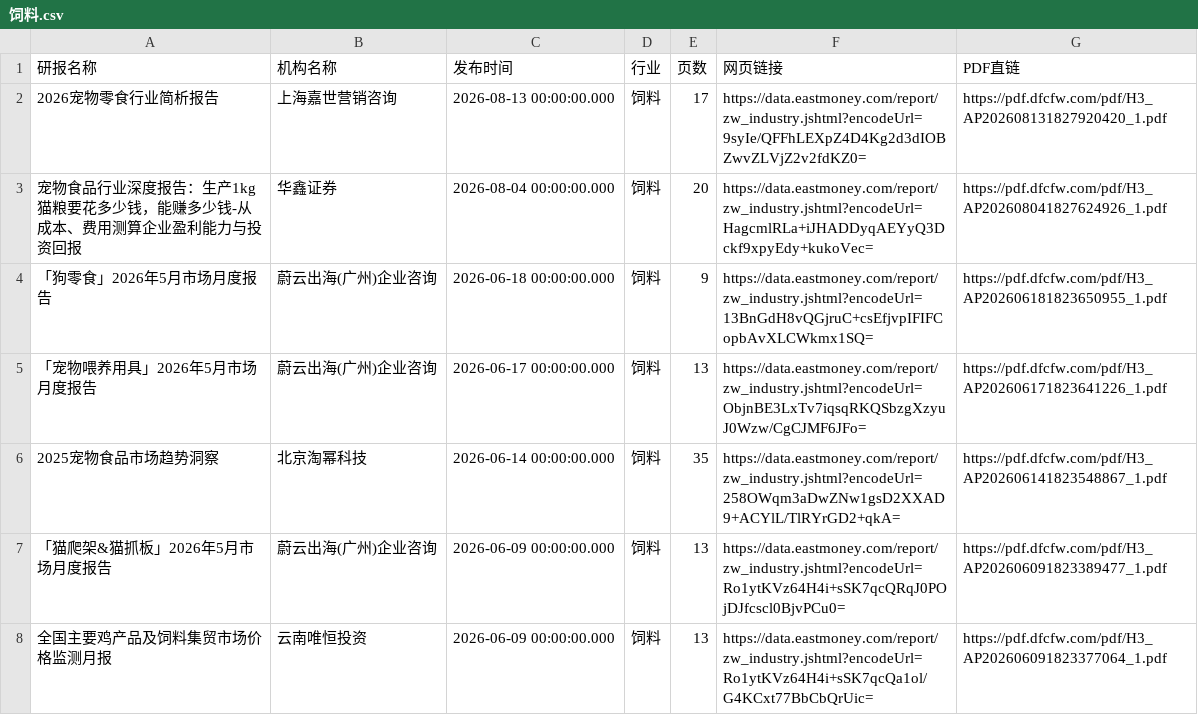
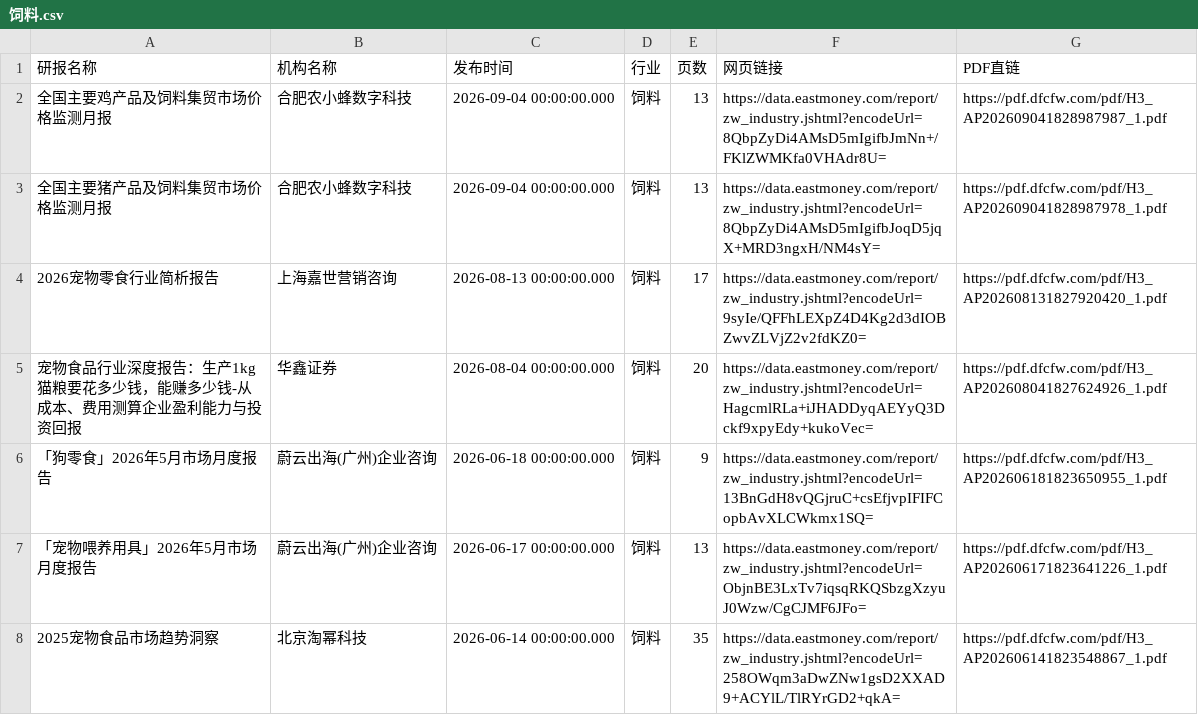
Before and after one commit to 19138999001tf-tech/report, a CSV file: eastmoney/饲料.csv, drawn as a sheet; only a part is shown; the shorter side is filled out with more unchanged rows.

```diff
--- a/eastmoney/饲料.csv
+++ b/eastmoney/饲料.csv
@@ -1,2 +1,4 @@
 研报名称,机构名称,发布时间,行业,页数,网页链接,PDF直链
+全国主要鸡产品及饲料集贸市场价格监测月报,合肥农小蜂数字科技,2026-09-04 00:00:00.000,饲料,13,https://data.eastmoney.com/report/zw_industry.jshtml?encodeUrl=8QbpZyDi4AMsD5mIgifbJmNn+/FKlZWMKfa0VHAdr8U=,https://pdf.dfcfw.com/pdf/H3_AP202609041828987987_1.pdf
+全国主要猪产品及饲料集贸市场价格监测月报,合肥农小蜂数字科技,2026-09-04 00:00:00.000,饲料,13,https://data.eastmoney.com/report/zw_industry.jshtml?encodeUrl=8QbpZyDi4AMsD5mIgifbJoqD5jqX+MRD3ngxH/NM4sY=,https://pdf.dfcfw.com/pdf/H3_AP202609041828987978_1.pdf
 2026宠物零食行业简析报告,上海嘉世营销咨询,2026-08-13 00:00:00.000,饲料,17,https://data.eastmoney.com/report/zw_industry.jshtml?encodeUrl=9syIe/QFFhLEXpZ4D4Kg2d3dIOBZwvZLVjZ2v2fdKZ0=,https://pdf.dfcfw.com/pdf/H3_AP202608131827920420_1.pdf
```
Also changed, not shown: eastmoney/IT服务Ⅱ.csv, eastmoney/汽车零部件.csv, 47 other files.
